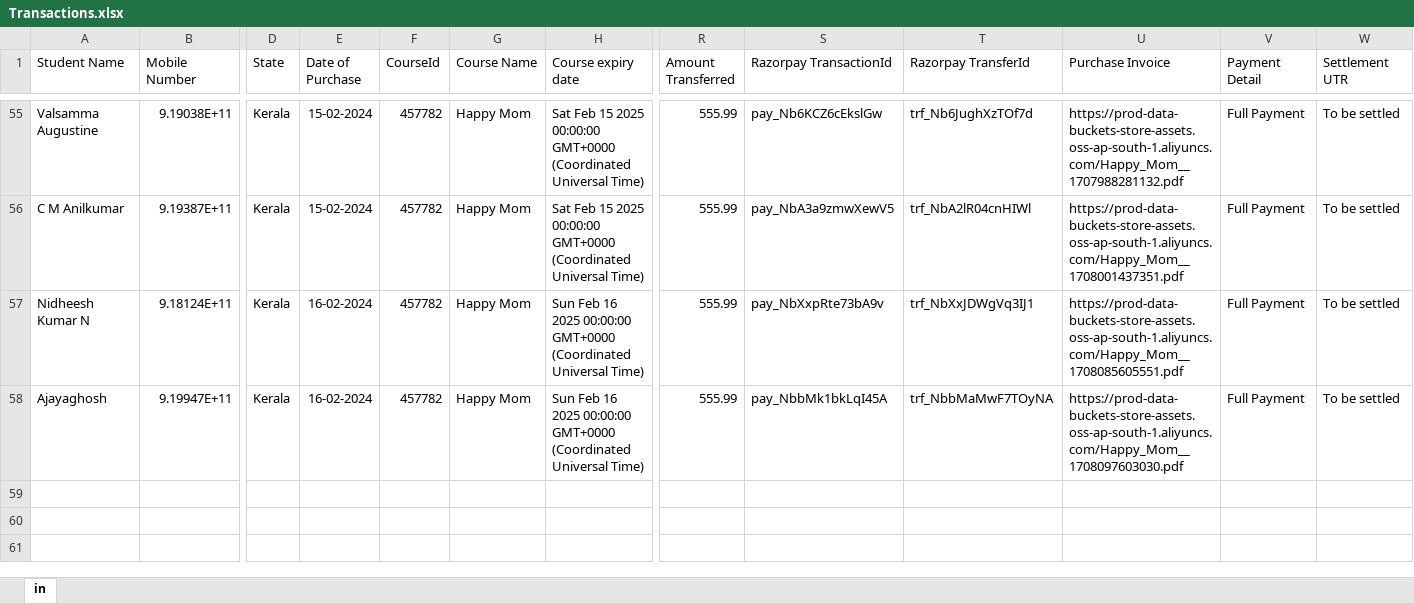
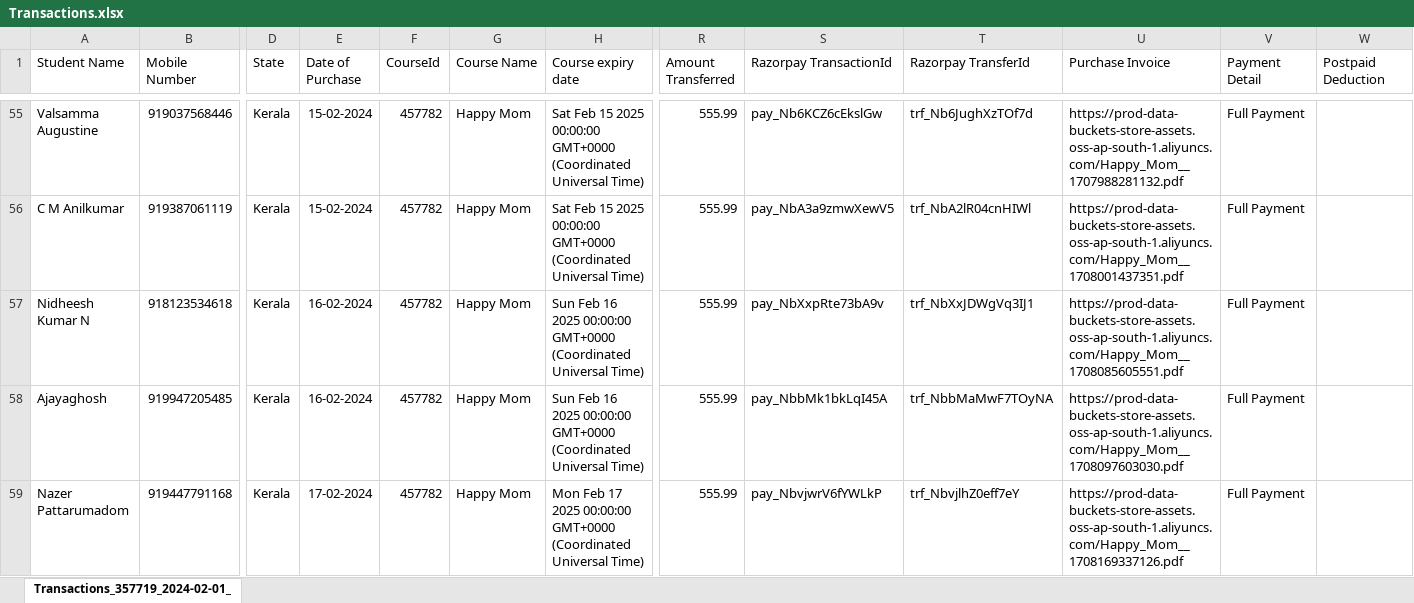
Before and after one commit to nidheeshkn/happymom, an Excel workbook: data/Transactions.xlsx, sheet Transactions_357719_2024-02-01_, drawn as a sheet; only a part is shown, gaps mark what is left out; values as stored, in another font and other column widths than the file's, no borders; rows hold the shown columns only; the diff covers the shown part only; the diff names each change by its address in the sheet, - before the commit and + after, or states it on an @@ line.

```diff
--- a/data/Transactions.xlsx (sheet Transactions_357719_2024-02-01_)
+++ b/data/Transactions.xlsx (sheet Transactions_357719_2024-02-01_)
-sheet tab: in
+sheet tab: Transactions_357719_2024-02-01_
-W1: Settlement UTR
+W1: Postpaid Deduction
-B55 (Mobile Number): 9.19038E+11
+B55 (Mobile Number): 919037568446
-W55:W58 (Postpaid Deduction): To be settled
+W55:W58 (Postpaid Deduction): (empty)
-B56 (Mobile Number): 9.19387E+11
+B56 (Mobile Number): 919387061119
-B57 (Mobile Number): 9.18124E+11
+B57 (Mobile Number): 918123534618
-B58 (Mobile Number): 9.19947E+11
+B58 (Mobile Number): 919947205485
+row 59: Nazer Pattarumadom | 919447791168 | Kerala | 17-02-2024 | 457782 | Happy Mom | Mon Feb 17 2025 00:00:00 GMT+0000 (Coordinated Universal Time) | 555.99 | pay_NbvjwrV6fYWLkP | trf_NbvjlhZ0eff7eY | https://prod-data-buckets-store-assets.oss-ap-south-1.aliyuncs.com/Happy_Mom__1708169337126.pdf | Full Payment
```
Also changed, not shown: 21 added rows and 107 edited cells elsewhere in this sheet, 3 other files.
